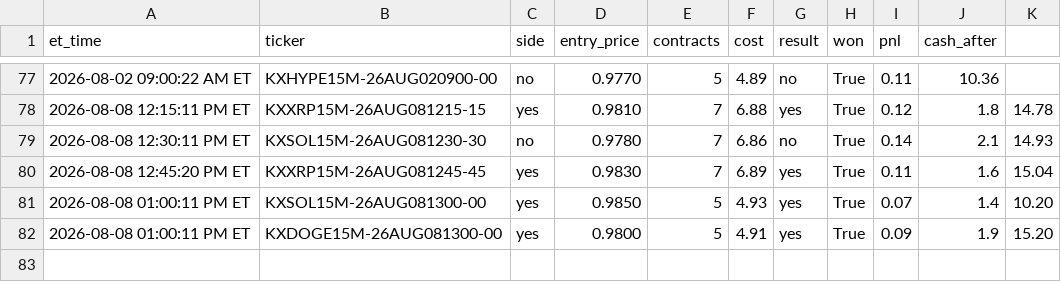
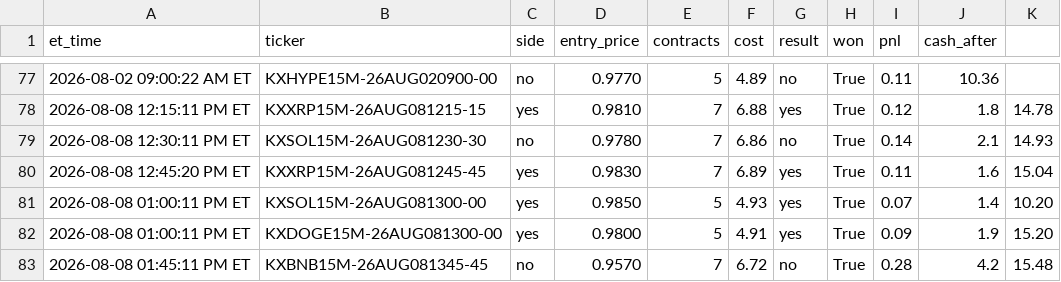
Before and after one commit to nitinjakka/nitinjakka, a CSV file: kalshi_paper_log.csv, drawn as a sheet; only a part is shown, gaps mark what is left out.

```diff
--- a/kalshi_paper_log.csv
+++ b/kalshi_paper_log.csv
@@ -82 +82,2 @@ et_time,ticker,side,entry_price,contracts,cost,result,won,pnl,cash_after
 2026-08-08 01:00:11 PM ET,KXDOGE15M-26AUG081300-00,yes,0.9800,5,4.91,yes,True,0.09,1.9,15.20
+2026-08-08 01:45:11 PM ET,KXBNB15M-26AUG081345-45,no,0.9570,7,6.72,no,True,0.28,4.2,15.48
```
Also changed, not shown: kalshi_live_log.csv, 4 other files.
